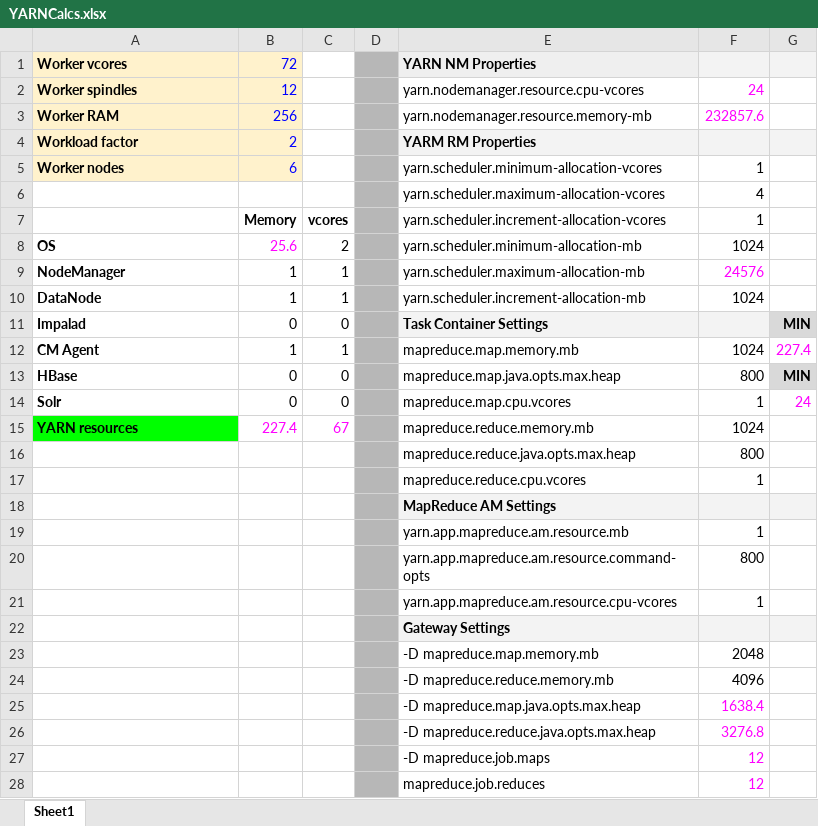
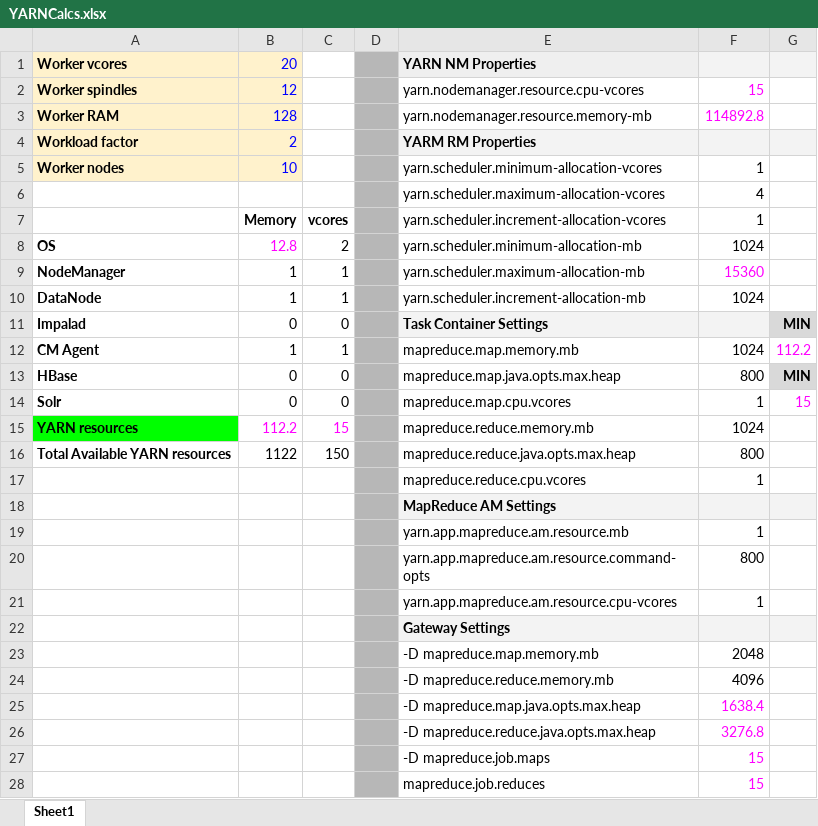
Before and after one commit to chiehwoei/SEBC, an Excel workbook: resources/tools/YARNCalcs.xlsx, sheet Sheet1, drawn as a sheet; values as stored, in another font and other column widths than the file's, no borders; charts and pictures not drawn; removed rows and columns are numbered as before the commit, all else as after; the diff names each change by its address in the sheet, - before the commit and + after, or states it on an @@ line.

Commit message:
YARN/RM Lab v1.0

```diff
--- a/resources/tools/YARNCalcs.xlsx (sheet Sheet1)
+++ b/resources/tools/YARNCalcs.xlsx (sheet Sheet1)
-B1: 72
+B1: 20
-F2: 24
+F2: 15
-B3: 256
+B3: 128
-F3: 232857.6
+F3: 114892.8
-B5: 6
+B5: 10
-B8: 25.6
+B8: 12.8
-F9: 24576
+F9: 15360
-G12: 227.4
+G12: 112.2
-G14: 24
+G14: 15
-B15: 227.4
+B15: 112.2
-C15: 67
+C15: 15
-row 16:  |  |  |  | mapreduce.reduce.java.opts.max.heap | 800
+row 16: Total Available YARN resources | 1122 | 150 |  | mapreduce.reduce.java.opts.max.heap | 800
-F27:F28: 12
+F27:F28: 15
```
Also changed, not shown: charts or pictures, 6 other files.
